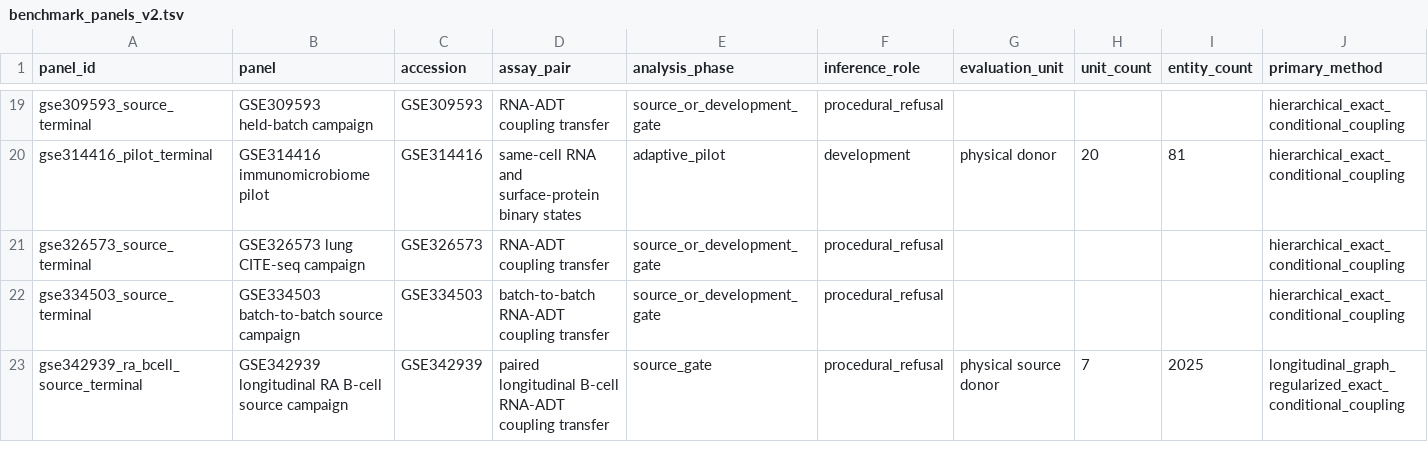
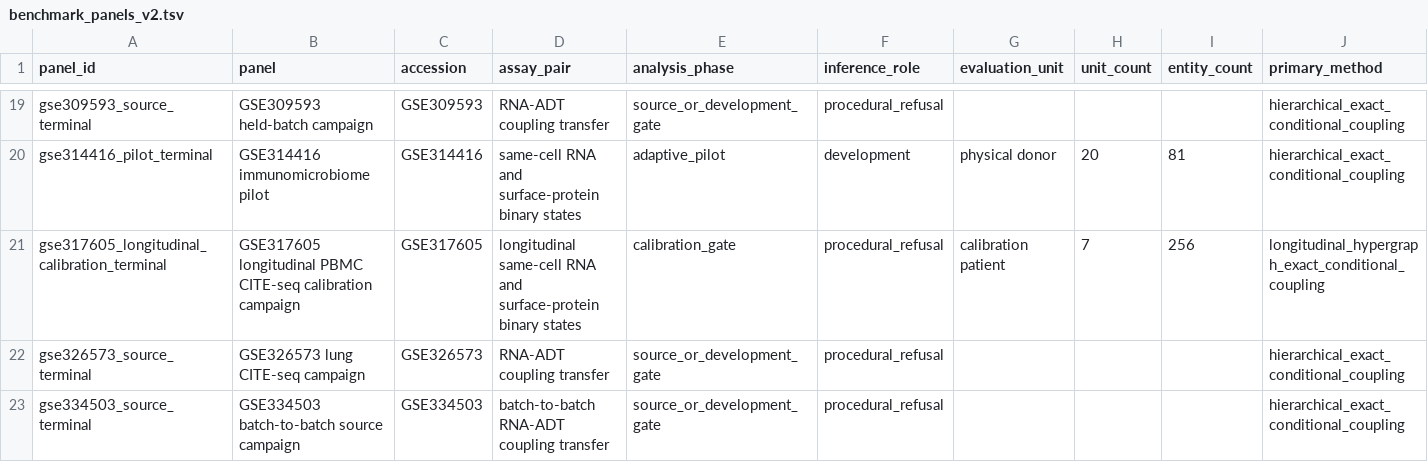
Before and after one commit to sushaan-k/coupling-fields-benchmark, a TSV file: results/benchmark_panels_v2.tsv, drawn as a sheet; only a part is shown, gaps mark what is left out; the shorter side is filled out with more unchanged rows; rows hold the shown columns only; the diff names each change by its address in the sheet, - before the commit and + after, or states it on an @@ line.

```diff
--- a/results/benchmark_panels_v2.tsv
+++ b/results/benchmark_panels_v2.tsv
+row 21: gse317605_longitudinal_calibration_terminal | GSE317605 longitudinal PBMC CITE-seq calibration campaign | GSE317605 | longitudinal same-cell RNA and surface-protein binary states | calibration_gate | procedural_refusal | calibration patient | 7 | 256 | longitudinal_hypergraph_exact_conditional_coupling
```
Also changed, not shown: results/benchmark_sequence_v2.tsv, 6 other files.
